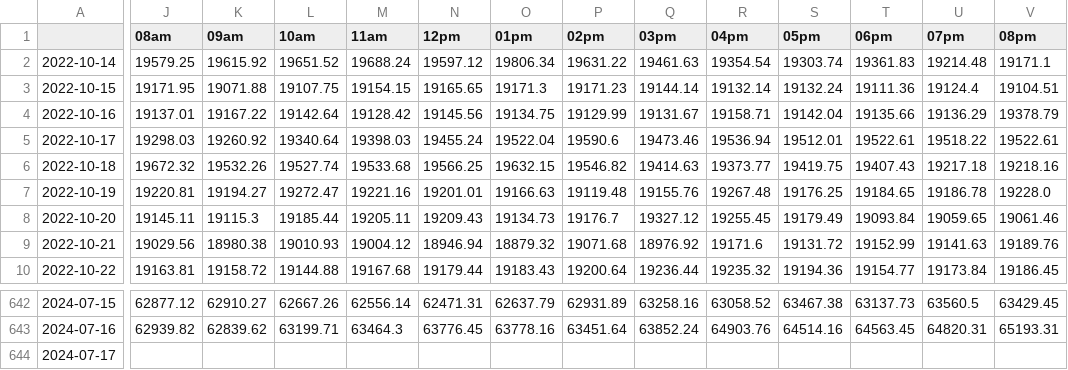
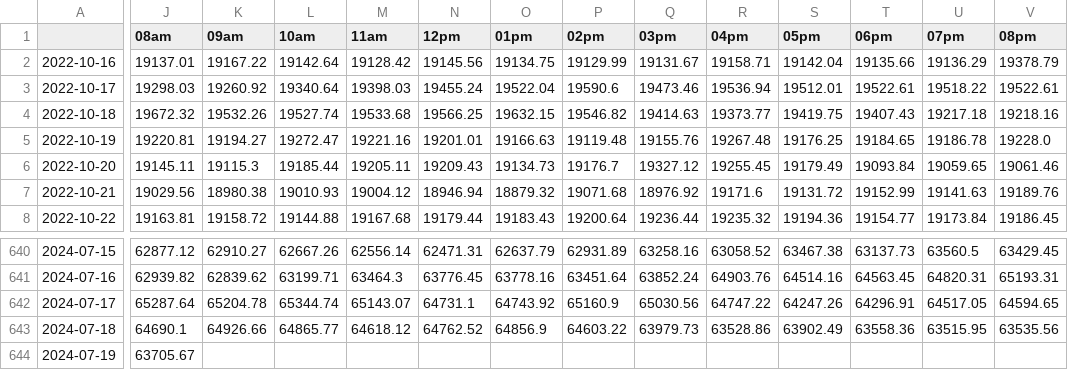
Before and after one commit to EricArcherman/BTC_daily_curation, a CSV file: extracted_prices.csv (was BTC_vol_analytics/extracted_prices.csv), drawn as a sheet; only a part is shown, gaps mark what is left out; removed rows and columns are numbered as before the commit, all else as after; rows hold the shown columns only; the diff covers the shown part only; the diff names each change by its address in the sheet, - before the commit and + after, or states it on an @@ line.

```diff
--- a/BTC_vol_analytics/extracted_prices.csv
+++ b/extracted_prices.csv
-row 2: 2022-10-14 | 19579.25 | 19615.92 | 19651.52 | 19688.24 | 19597.12 | 19806.34 | 19631.22 | 19461.63 | 19354.54 | 19303.74 | 19361.83 | 19214.48 | 19171.1
-row 3: 2022-10-15 | 19171.95 | 19071.88 | 19107.75 | 19154.15 | 19165.65 | 19171.3 | 19171.23 | 19144.14 | 19132.14 | 19132.24 | 19111.36 | 19124.4 | 19104.51
-J642 (08am): (empty)
+J642 (08am): 65287.64
-K642 (09am): (empty)
+K642 (09am): 65204.78
-L642 (10am): (empty)
+L642 (10am): 65344.74
-M642 (11am): (empty)
+M642 (11am): 65143.07
-N642 (12pm): (empty)
+N642 (12pm): 64731.1
-O642 (01pm): (empty)
+O642 (01pm): 64743.92
-P642 (02pm): (empty)
+P642 (02pm): 65160.9
-Q642 (03pm): (empty)
+Q642 (03pm): 65030.56
-R642 (04pm): (empty)
+R642 (04pm): 64747.22
-S642 (05pm): (empty)
+S642 (05pm): 64247.26
-T642 (06pm): (empty)
+T642 (06pm): 64296.91
-U642 (07pm): (empty)
+U642 (07pm): 64517.05
-V642 (08pm): (empty)
+V642 (08pm): 64594.65
+row 643: 2024-07-18 | 64690.1 | 64926.66 | 64865.77 | 64618.12 | 64762.52 | 64856.9 | 64603.22 | 63979.73 | 63528.86 | 63902.49 | 63558.36 | 63515.95 | 63535.56
+row 644: 2024-07-19 | 63705.67
```
Also changed, not shown: 8 edited cells elsewhere in this file, 1 other file.
